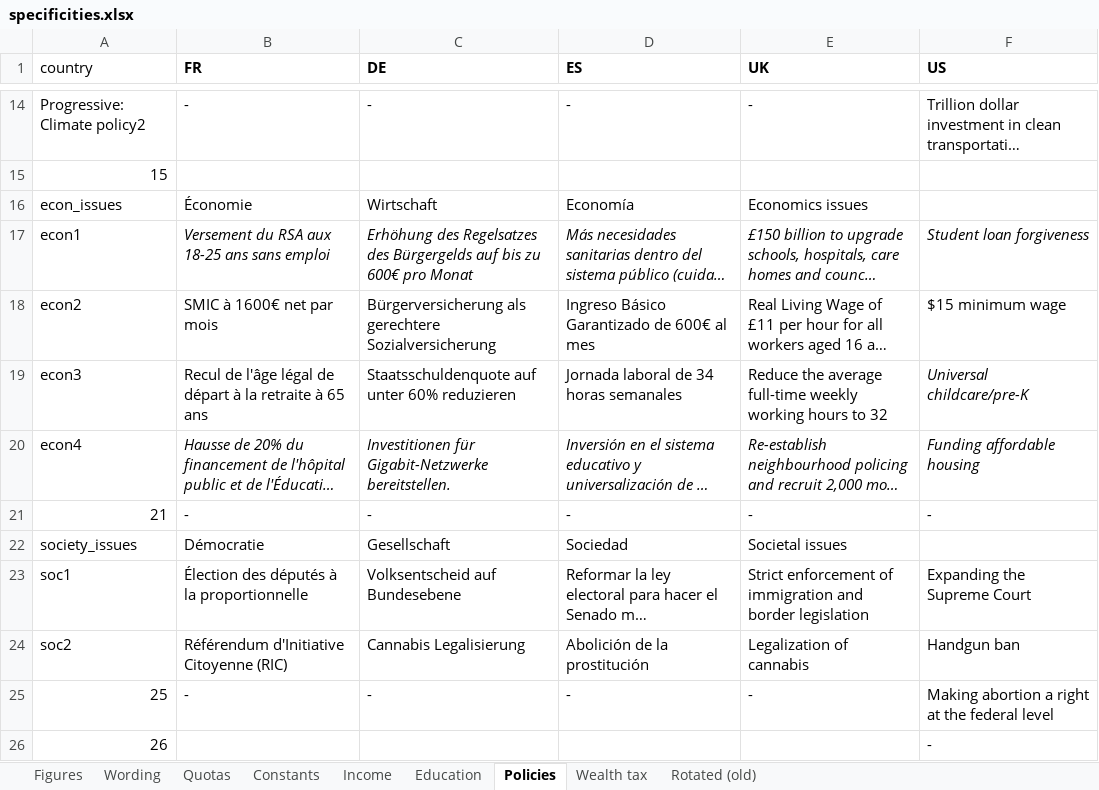
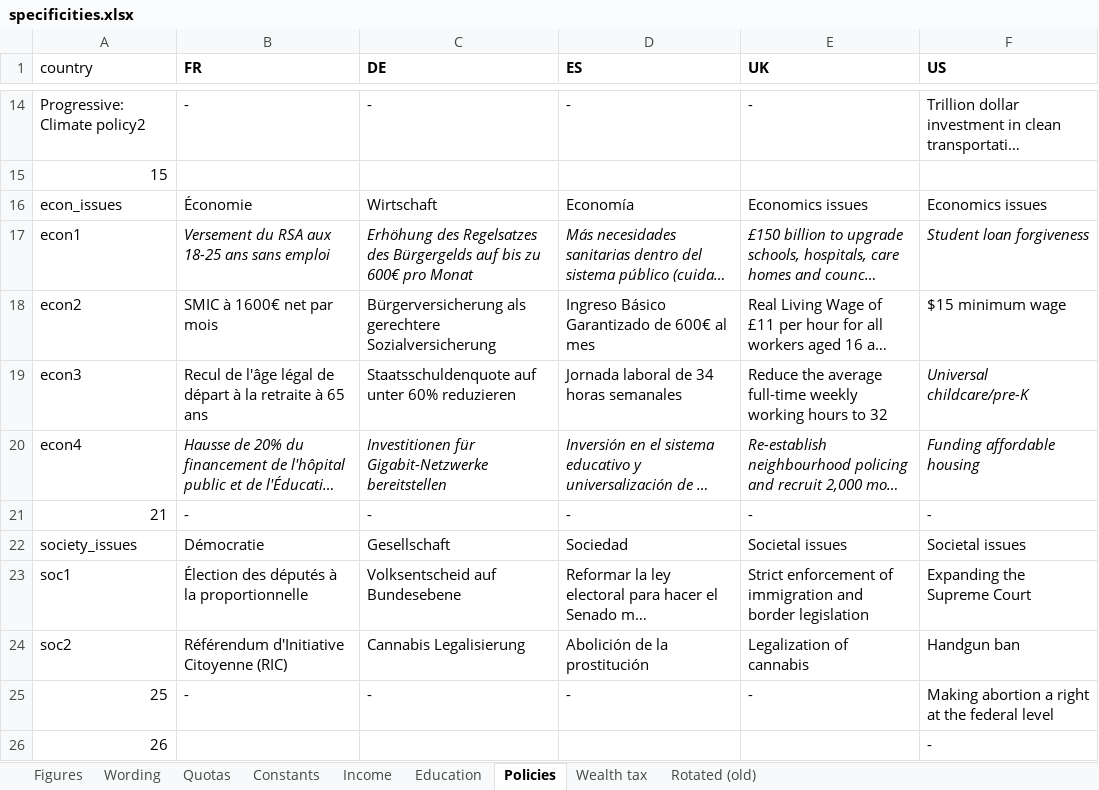
Before and after one commit to bixiou/global_tax_attitudes, an Excel workbook: questionnaire/specificities.xlsx, sheet Policies, drawn as a sheet; only a part is shown, gaps mark what is left out; long unchanged cells end in …; values as stored, in another font and other column widths than the file's, no borders; the diff covers the shown part only; the diff names each change by its address in the sheet, - before the commit and + after, or states it on an @@ line.

```diff
--- a/questionnaire/specificities.xlsx (sheet Policies)
+++ b/questionnaire/specificities.xlsx (sheet Policies)
-F16 (US): (empty)
+F16 (US): Economics issues
-C20 (DE): …für Gigabit-Netzwerke bereitstellen.
+C20 (DE): …für Gigabit-Netzwerke bereitstellen
-F22 (US): (empty)
+F22 (US): Societal issues
```
Also changed, not shown: 8 edited cells and cell formats elsewhere in this sheet, sheet Wording, 2 other files.
